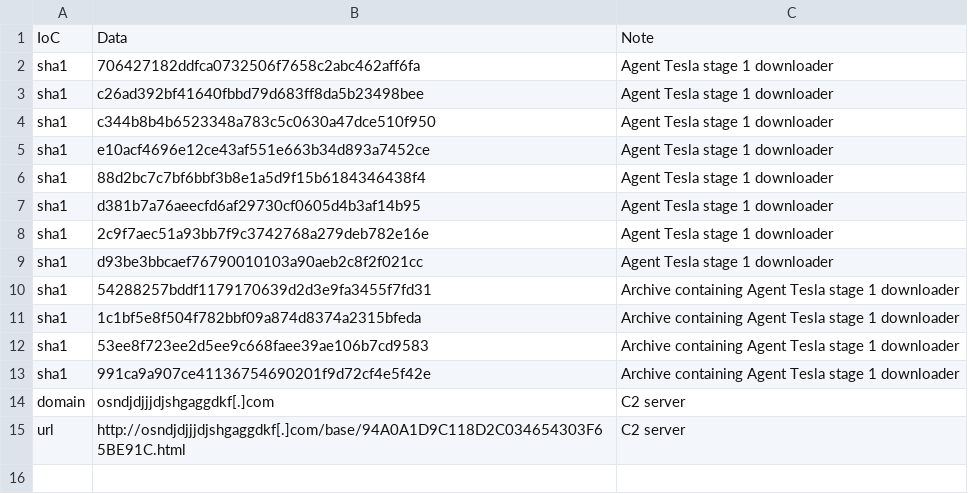
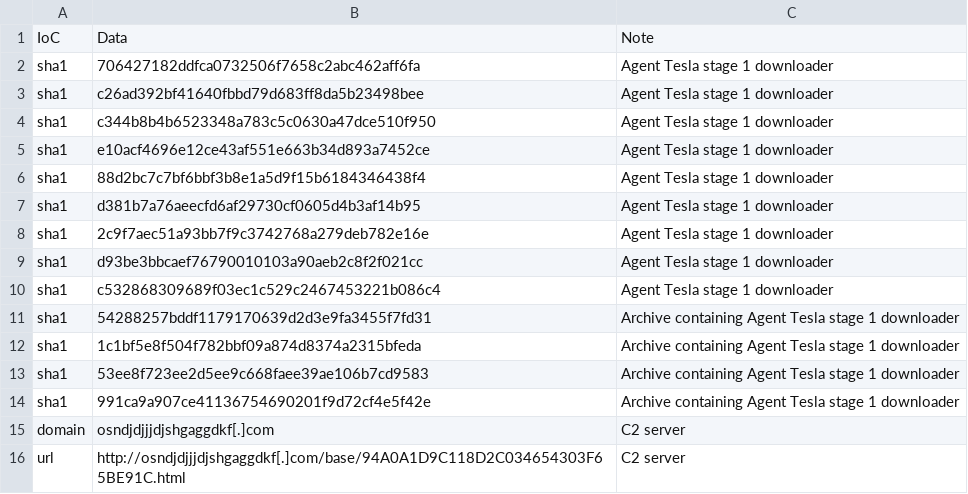
Before and after one commit to qfois/IoCs, a CSV file: AgentTesla_IoCs_May2021.csv, drawn as a sheet.

Commit message:
update IoCs

```diff
--- a/AgentTesla_IoCs_May2021.csv
+++ b/AgentTesla_IoCs_May2021.csv
@@ -9,2 +9,3 @@ sha1,2c9f7aec51a93bb7f9c3742768a279deb782e16e,Agent Tesla stage 1 downloader
 sha1,d93be3bbcaef76790010103a90aeb2c8f2f021cc,Agent Tesla stage 1 downloader
+sha1,c532868309689f03ec1c529c2467453221b086c4,Agent Tesla stage 1 downloader
 sha1,54288257bddf1179170639d2d3e9fa3455f7fd31,Archive containing Agent Tesla stage 1 downloader
```
